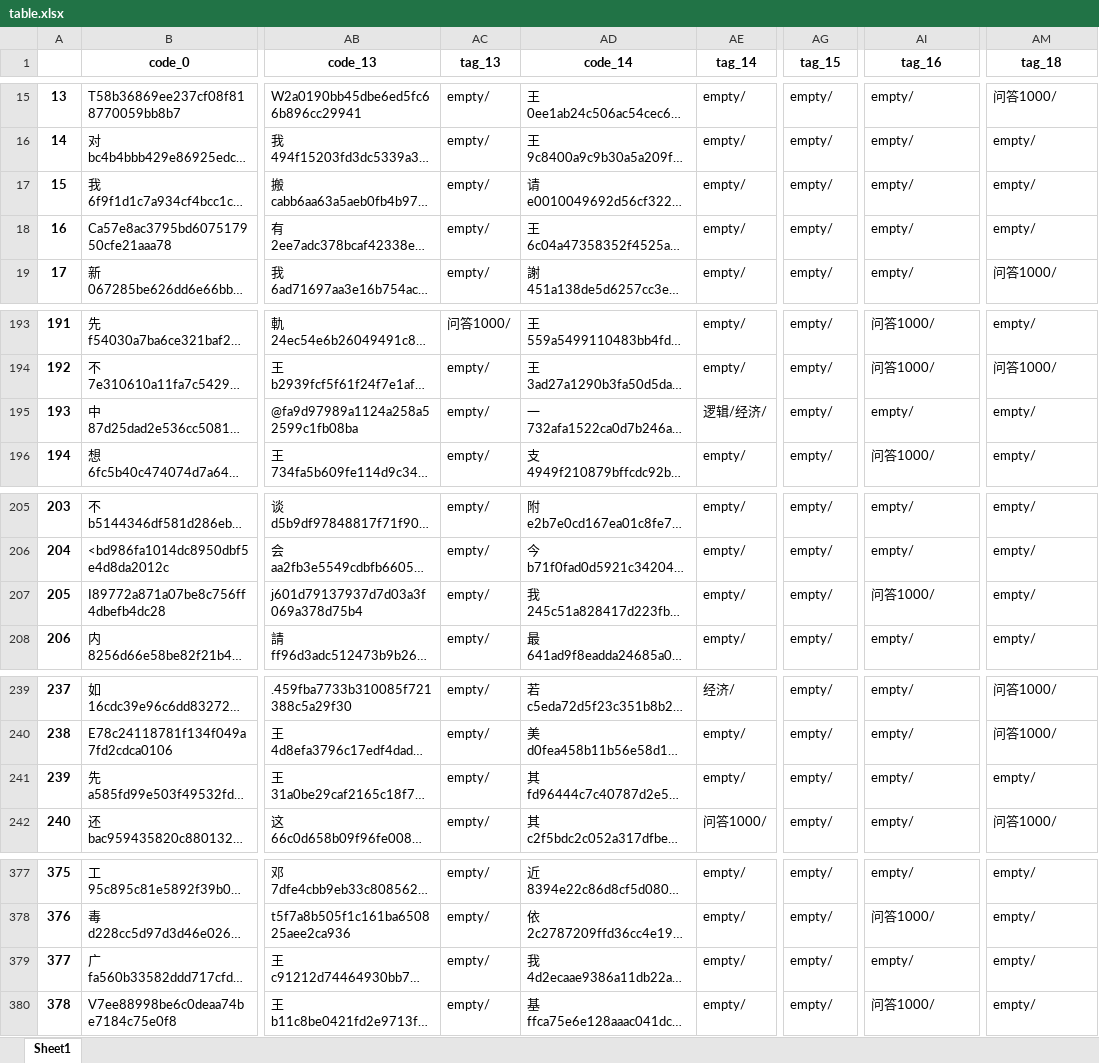
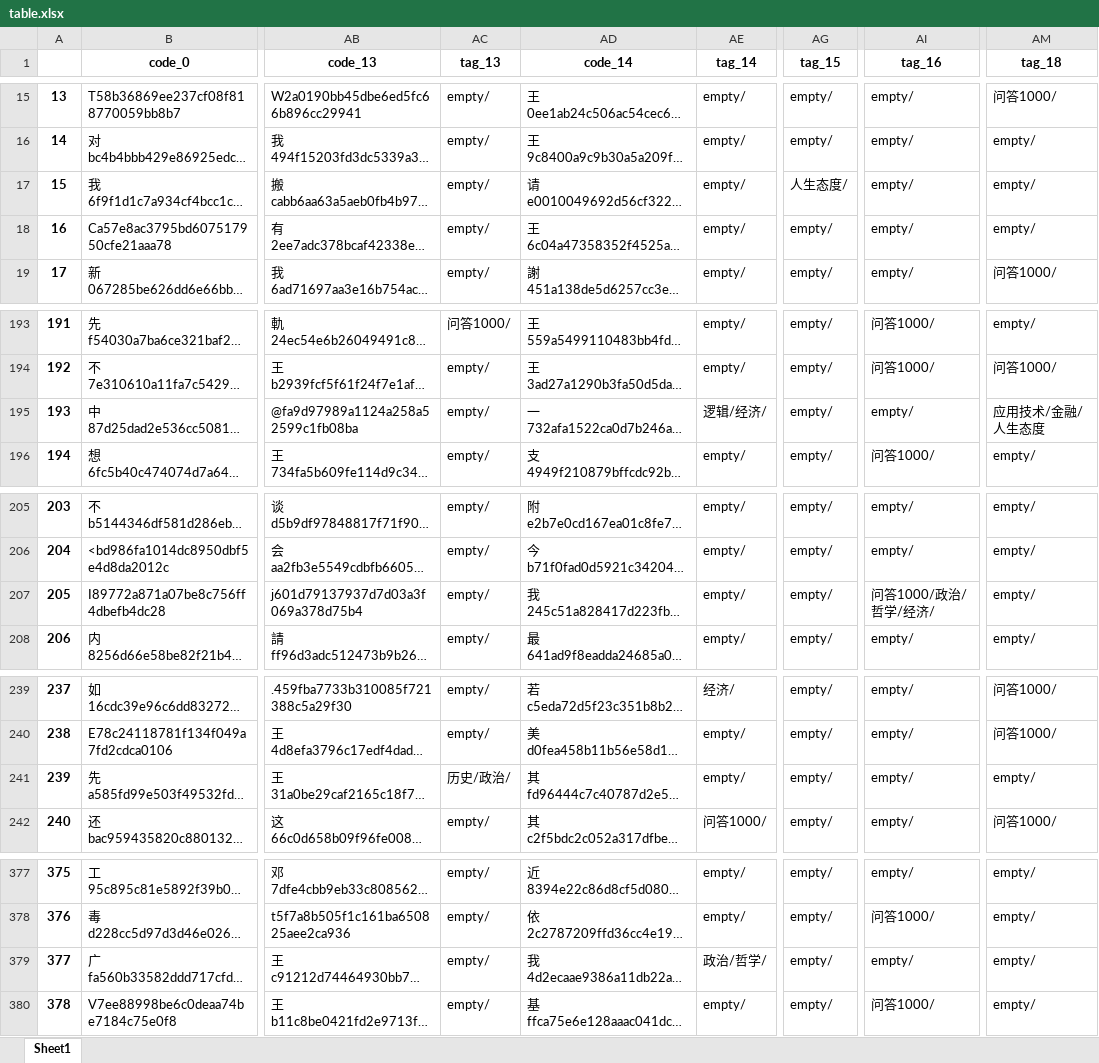
Before and after one commit to taizihuang/wmyblog, an Excel workbook: data/table.xlsx, sheet Sheet1, drawn as a sheet; only a part is shown, gaps mark what is left out; long unchanged cells end in …; values as stored, in another font and other column widths than the file's, no borders; the diff names each change by its address in the sheet, - before the commit and + after, or states it on an @@ line.

```diff
--- a/data/table.xlsx (sheet Sheet1)
+++ b/data/table.xlsx (sheet Sheet1)
-AG17 (tag_15): empty/
+AG17 (tag_15): 人生态度/
-AM195 (tag_18): empty/
+AM195 (tag_18): 应用技术/金融/人生态度
-AI207 (tag_16): 问答1000/
+AI207 (tag_16): 问答1000/政治/哲学/经济/
-AC241 (tag_13): empty/
+AC241 (tag_13): 历史/政治/
-AE379 (tag_14): empty/
+AE379 (tag_14): 政治/哲学/
```
Also changed, not shown: 12 other files.
